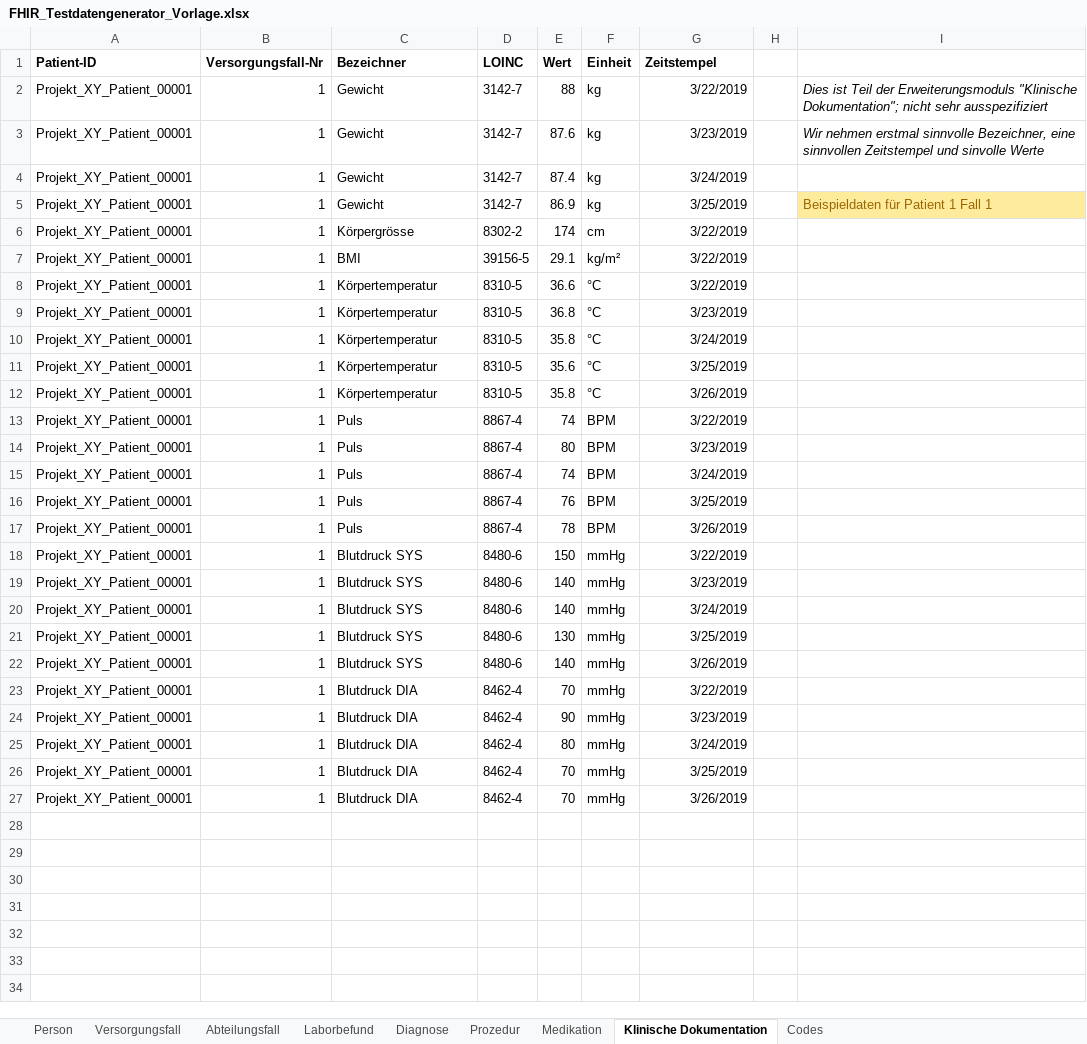
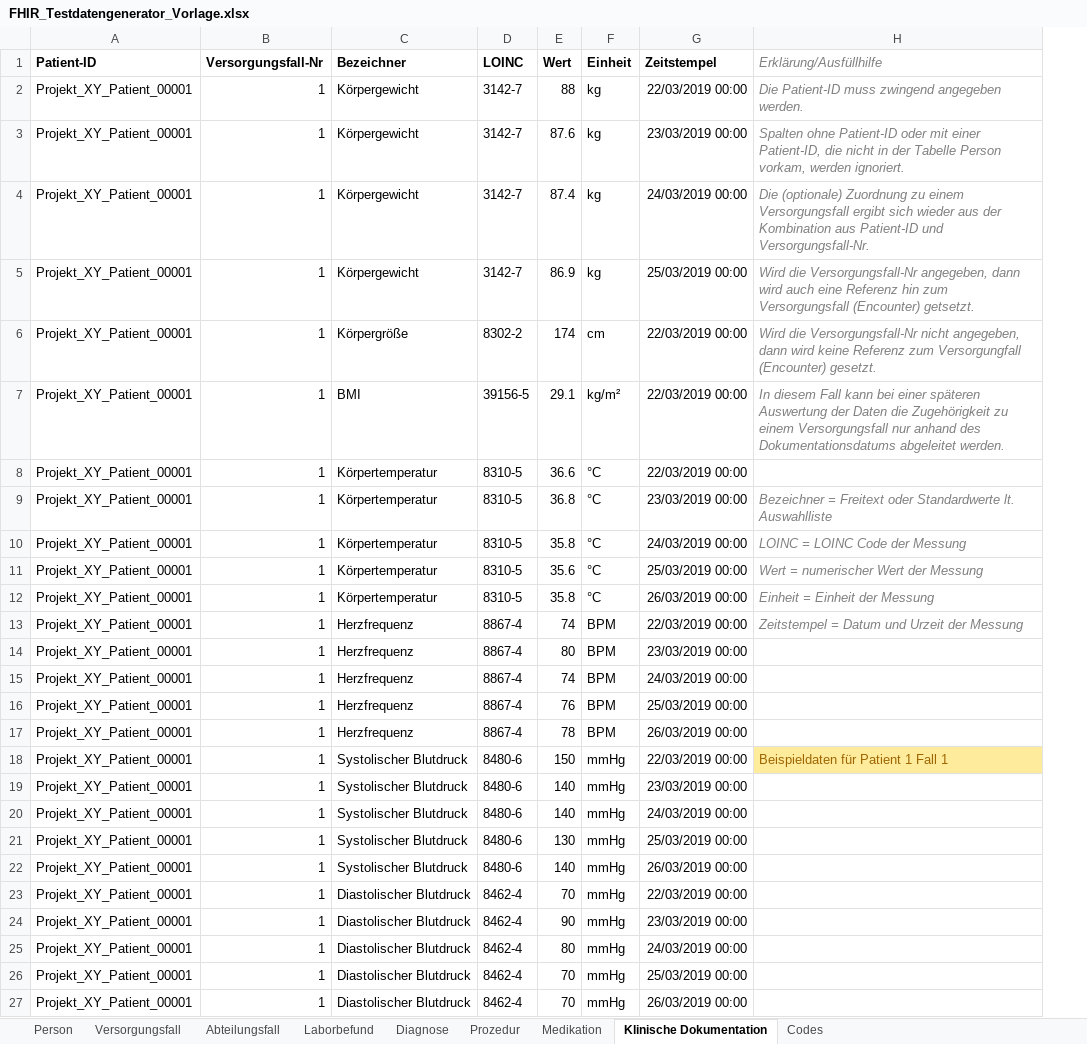
Before and after one commit to medizininformatik-initiative/excel2fhir, an Excel workbook: src/main/resources/excel/FHIR_Testdatengenerator_Vorlage.xlsx, sheet Klinische Dokumentation, drawn as a sheet; values as stored, in another font and other column widths than the file's, no borders; removed rows and columns are numbered as before the commit, all else as after; the diff names each change by its address in the sheet, - before the commit and + after, or states it on an @@ line.

```diff
--- a/src/main/resources/excel/FHIR_Testdatengenerator_Vorlage.xlsx (sheet Klinische Dokumentation)
+++ b/src/main/resources/excel/FHIR_Testdatengenerator_Vorlage.xlsx (sheet Klinische Dokumentation)
-column H, empty
-column I, rows 2-5: Dies ist Teil der Erweiterungsmoduls "Klinische Dokumentation"; nicht sehr ausspezifiziert | Wir nehmen erstmal sinnvolle Bezeichner, eine sinnvollen Zeitstempel und sinvolle Werte |  | Beispieldaten für Patient 1 Fall 1
+column H (Erklärung/Ausfüllhilfe), rows 2-18: Die Patient-ID muss zwingend angegeben werden. | Spalten ohne Patient-ID oder mit einer Patient-ID, die nicht in der Tabelle Person vorkam, werden ignoriert. | Die (optionale) Zuordnung zu einem Versorgungsfall ergibt sich wieder aus der Kombination aus Patient-ID und Versorgungsfall-Nr. | Wird die Versorgungsfall-Nr angegeben, dann wird auch eine Referenz hin zum Versorgungsfall (Encounter) getsetzt. | Wird die Versorgungsfall-Nr nicht angegeben, dann wird keine Referenz zum Versorgungfall (Encounter) gesetzt. | In diesem Fall kann bei einer späteren Auswertung der Daten die Zugehörigkeit zu einem Versorgungsfall nur anhand des Dokumentationsdatums abgeleitet werden. |  | Bezeichner = Freitext oder Standardwerte lt. Auswahlliste | LOINC = LOINC Code der Messung | Wert = numerischer Wert der Messung | Einheit = Einheit der Messung | Zeitstempel = Datum und Urzeit der Messung |  |  |  |  | Beispieldaten für Patient 1 Fall 1
-C2:C5 (Bezeichner): Gewicht
+C2:C5 (Bezeichner): Körpergewicht
-G2 (Zeitstempel): 3/22/2019
+G2 (Zeitstempel): 22/03/2019 00:00
-G3 (Zeitstempel): 3/23/2019
+G3 (Zeitstempel): 23/03/2019 00:00
-G4 (Zeitstempel): 3/24/2019
+G4 (Zeitstempel): 24/03/2019 00:00
-G5 (Zeitstempel): 3/25/2019
+G5 (Zeitstempel): 25/03/2019 00:00
-C6 (Bezeichner): Körpergrösse
+C6 (Bezeichner): Körpergröße
-G6:G8 (Zeitstempel): 3/22/2019
+G6:G8 (Zeitstempel): 22/03/2019 00:00
-G9 (Zeitstempel): 3/23/2019
+G9 (Zeitstempel): 23/03/2019 00:00
-G10 (Zeitstempel): 3/24/2019
+G10 (Zeitstempel): 24/03/2019 00:00
-G11 (Zeitstempel): 3/25/2019
+G11 (Zeitstempel): 25/03/2019 00:00
-G12 (Zeitstempel): 3/26/2019
+G12 (Zeitstempel): 26/03/2019 00:00
-C13:C17 (Bezeichner): Puls
+C13:C17 (Bezeichner): Herzfrequenz
-G13 (Zeitstempel): 3/22/2019
+G13 (Zeitstempel): 22/03/2019 00:00
-G14 (Zeitstempel): 3/23/2019
+G14 (Zeitstempel): 23/03/2019 00:00
-G15 (Zeitstempel): 3/24/2019
+G15 (Zeitstempel): 24/03/2019 00:00
-G16 (Zeitstempel): 3/25/2019
+G16 (Zeitstempel): 25/03/2019 00:00
-G17 (Zeitstempel): 3/26/2019
+G17 (Zeitstempel): 26/03/2019 00:00
-C18:C22 (Bezeichner): Blutdruck SYS
+C18:C22 (Bezeichner): Systolischer Blutdruck
-G18 (Zeitstempel): 3/22/2019
+G18 (Zeitstempel): 22/03/2019 00:00
-G19 (Zeitstempel): 3/23/2019
+G19 (Zeitstempel): 23/03/2019 00:00
-G20 (Zeitstempel): 3/24/2019
+G20 (Zeitstempel): 24/03/2019 00:00
-G21 (Zeitstempel): 3/25/2019
+G21 (Zeitstempel): 25/03/2019 00:00
-G22 (Zeitstempel): 3/26/2019
+G22 (Zeitstempel): 26/03/2019 00:00
-C23:C27 (Bezeichner): Blutdruck DIA
+C23:C27 (Bezeichner): Diastolischer Blutdruck
-G23 (Zeitstempel): 3/22/2019
+G23 (Zeitstempel): 22/03/2019 00:00
-G24 (Zeitstempel): 3/23/2019
+G24 (Zeitstempel): 23/03/2019 00:00
-G25 (Zeitstempel): 3/24/2019
+G25 (Zeitstempel): 24/03/2019 00:00
-G26 (Zeitstempel): 3/25/2019
+G26 (Zeitstempel): 25/03/2019 00:00
-G27 (Zeitstempel): 3/26/2019
+G27 (Zeitstempel): 26/03/2019 00:00
```
Also changed, not shown: sheet Medikation, sheet Prozedur, sheet Person, sheet Abteilungsfall, sheet Codes, sheet Versorgungsfall, 2 more sheets, 1 other file.
